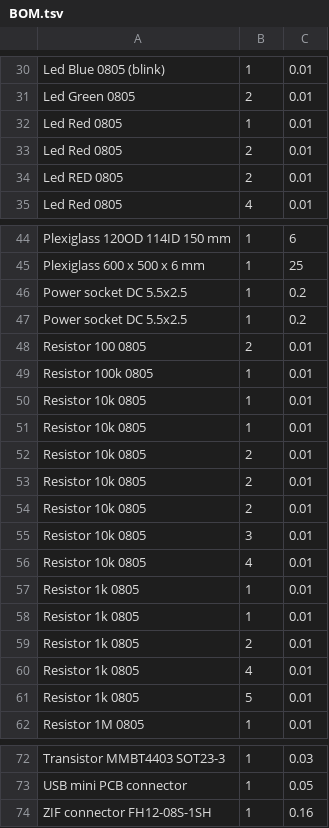
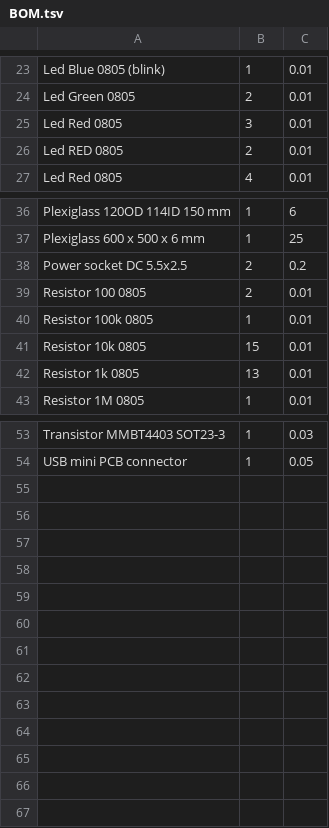
Before and after one commit to yannmeier/Bioreactor_v4, a TSV file: BOM.tsv, drawn as a sheet; only a part is shown, gaps mark what is left out; the diff covers the shown part only.

```diff
--- a/BOM.tsv
+++ b/BOM.tsv
@@ -31,4 +24,3 @@ Led Blue 0805 (blink)	1	0.01
 Led Green 0805	2	0.01
-Led Red 0805	1	0.01
-Led Red 0805	2	0.01
+Led Red 0805	3	0.01
 Led RED 0805	2	0.01
@@ -45,18 +37,7 @@ Plexiglass 120OD 114ID 150 mm	1	6
 Plexiglass 600 x 500 x 6 mm	1	25
-Power socket DC 5.5x2.5	1	0.2
-Power socket DC 5.5x2.5	1	0.2
+Power socket DC 5.5x2.5	2	0.2
 Resistor 100 0805	2	0.01
 Resistor 100k 0805	1	0.01
-Resistor 10k 0805	1	0.01
-Resistor 10k 0805	1	0.01
-Resistor 10k 0805	2	0.01
-Resistor 10k 0805	2	0.01
-Resistor 10k 0805	2	0.01
-Resistor 10k 0805	3	0.01
-Resistor 10k 0805	4	0.01
-Resistor 1k 0805	1	0.01
-Resistor 1k 0805	1	0.01
-Resistor 1k 0805	2	0.01
-Resistor 1k 0805	4	0.01
-Resistor 1k 0805	5	0.01
+Resistor 10k 0805	15	0.01
+Resistor 1k 0805	13	0.01
 Resistor 1M 0805	1	0.01
@@ -73,2 +54 @@ Transistor MMBT4403 SOT23-3	1	0.03
 USB mini PCB connector	1	0.05
-ZIF connector FH12-08S-1SH	1	0.16
```
Also changed, not shown: 1 added row, 8 removed rows and 3 edited cells elsewhere in this file, 1 other file.
